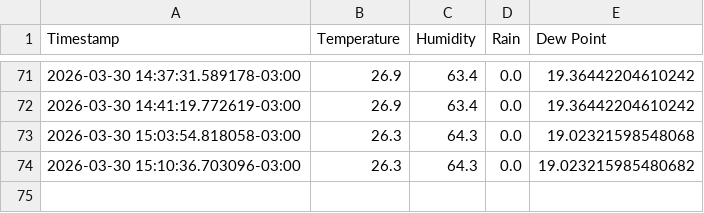
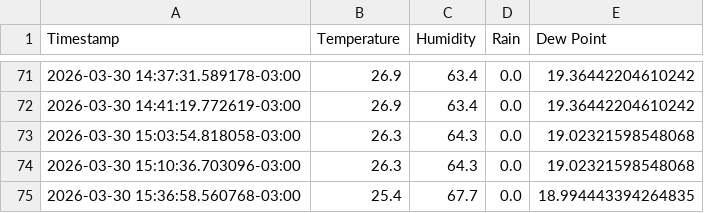
Before and after one commit to hackerspaceifusp/hackerspaceifusp.github.io, a CSV file: CGE_weather_data.csv, drawn as a sheet; only a part is shown, gaps mark what is left out.

```diff
--- a/CGE_weather_data.csv
+++ b/CGE_weather_data.csv
@@ -73,2 +73,3 @@ Timestamp,Temperature,Humidity,Rain,Dew Point
 2026-03-30 15:03:54.818058-03:00,26.3,64.3,0.0,19.02321598548068
-2026-03-30 15:10:36.703096-03:00,26.3,64.3,0.0,19.023215985480682
+2026-03-30 15:10:36.703096-03:00,26.3,64.3,0.0,19.02321598548068
+2026-03-30 15:36:58.560768-03:00,25.4,67.7,0.0,18.994443394264835
```
Also changed, not shown: 1 other file.
